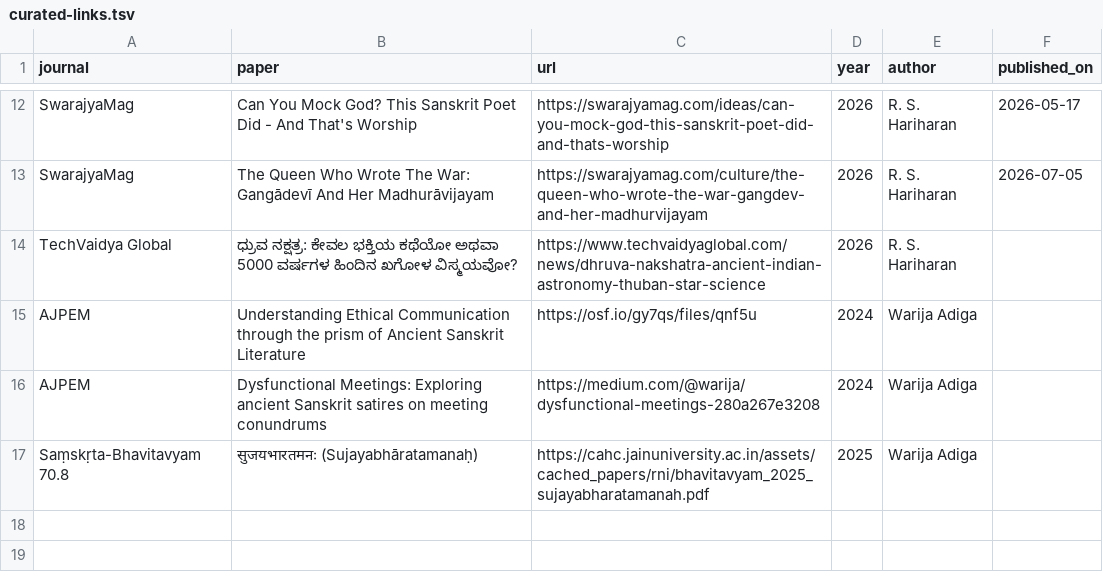
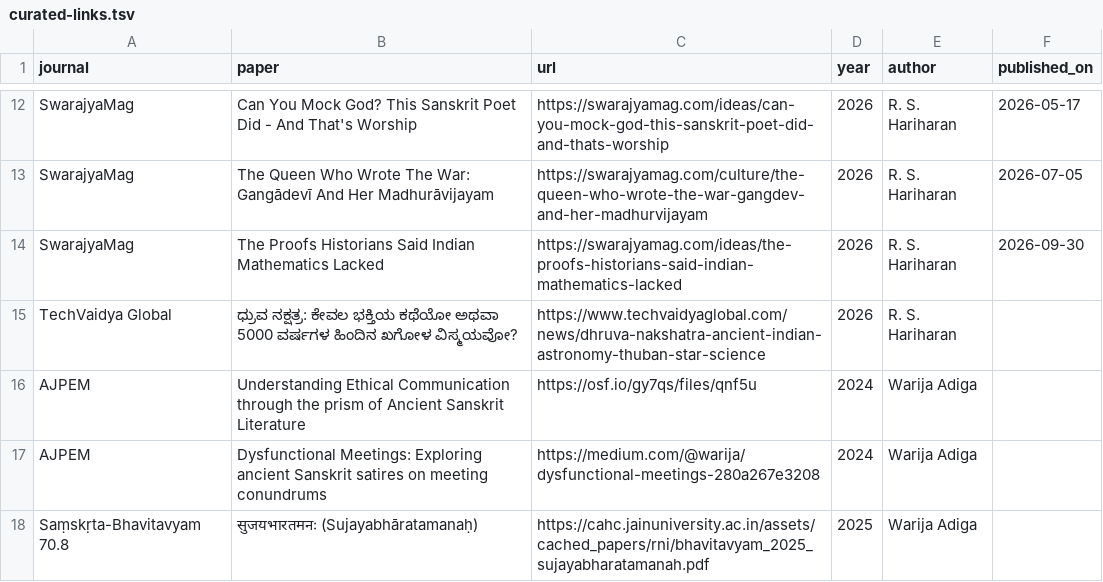
Before and after one commit to suchakr/patra-darpan, a TSV file: corpus/curated-links.tsv, drawn as a sheet; only a part is shown, gaps mark what is left out.

```diff
--- a/corpus/curated-links.tsv
+++ b/corpus/curated-links.tsv
@@ -13,2 +13,3 @@ SwarajyaMag	Can You Mock God? This Sanskrit Poet Did - And That's Worship	https:
 SwarajyaMag	The Queen Who Wrote The War: Gangādevī And Her Madhurāvijayam	https://swarajyamag.com/culture/the-queen-who-wrote-the-war-gangdev-and-her-madhurvijayam	2026	R. S. Hariharan	2026-07-05
+SwarajyaMag	The Proofs Historians Said Indian Mathematics Lacked	https://swarajyamag.com/ideas/the-proofs-historians-said-indian-mathematics-lacked	2026	R. S. Hariharan	2026-09-30
 TechVaidya Global	ಧ್ರುವ ನಕ್ಷತ್ರ: ಕೇವಲ ಭಕ್ತಿಯ ಕಥೆಯೋ ಅಥವಾ 5000 ವರ್ಷಗಳ ಹಿಂದಿನ ಖಗೋಳ ವಿಸ್ಮಯವೋ?	https://www.techvaidyaglobal.com/news/dhruva-nakshatra-ancient-indian-astronomy-thuban-star-science	2026	R. S. Hariharan
```
Also changed, not shown: exports/index.tsv, 6 other files.
